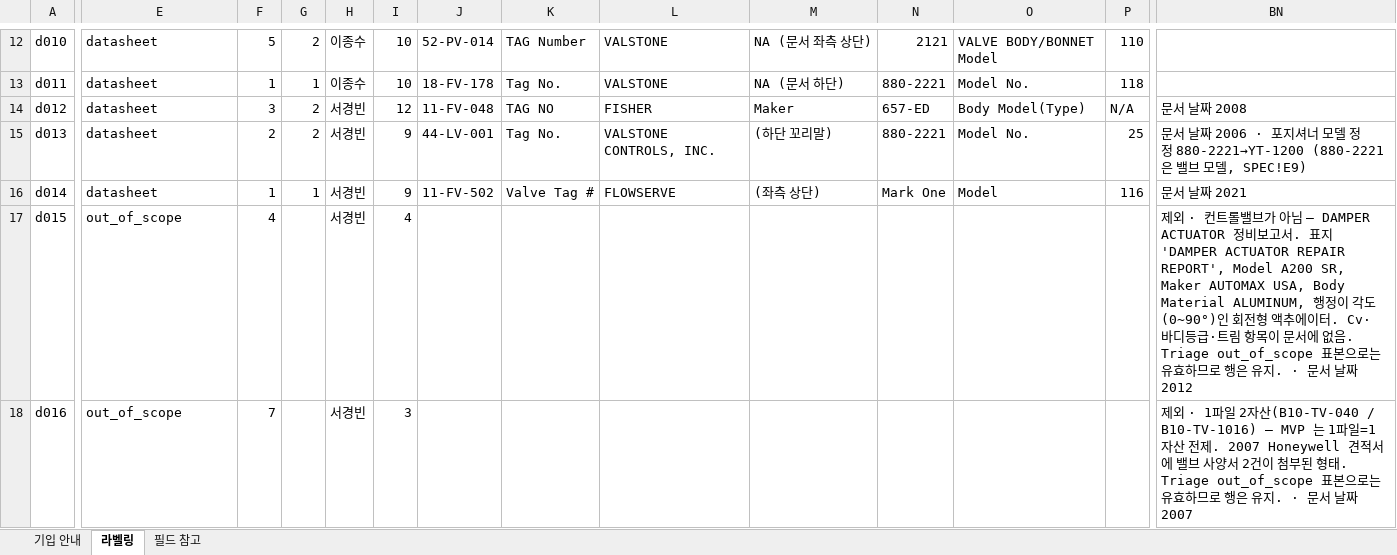
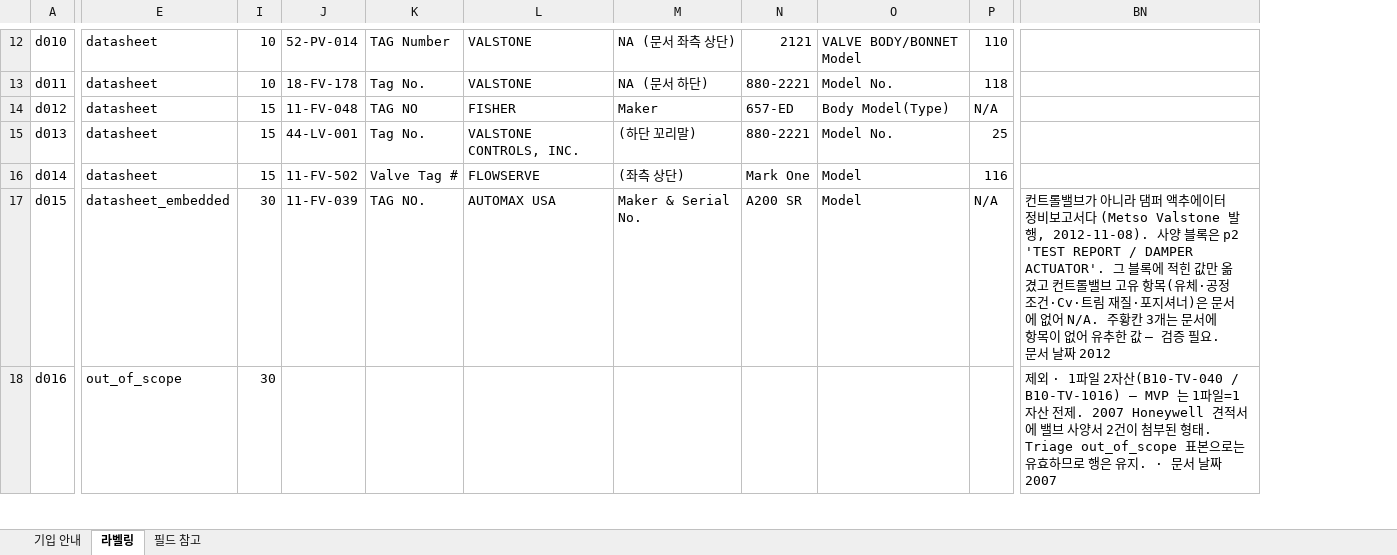
Before and after one commit to Mc-Col/SNU-HD-POC-01, an Excel workbook: readme/labeling_kit.xlsx, sheet 라벨링, drawn as a sheet; only a part is shown, gaps mark what is left out; values as stored, in another font and other column widths than the file's, no cell formats; charts and pictures not drawn; the diff covers the shown part only; the diff names each change by its address in the sheet, - before the commit and + after, or states it on an @@ line.

Commit message:
라벨링 킷 r3 — 정비보고서(11FV039) 라벨링 추가 · 소요시간 실측값 복원 · 채점기 엑셀 왕복 대응

```diff
--- a/readme/labeling_kit.xlsx (sheet 라벨링)
+++ b/readme/labeling_kit.xlsx (sheet 라벨링)
@@ column F hidden, rows 12-18: 5 | 1 | 3 | 2 | 1 | 4 | 7 @@
@@ column G hidden, rows 12-16: 2 | 1 | 2 | 2 | 1 @@
@@ column H hidden, rows 12-18: 이종수 | 이종수 | 서경빈 | 서경빈 | 서경빈 | 서경빈 | 서경빈 @@
-I14: 12
+I14: 15
-BN14: 문서 날짜 2008
+BN14: (empty)
-I15:I16: 9
+I15:I16: 15
-BN15: 문서 날짜 2006 · 포지셔너 모델 정정 880-2221→YT-1200 (880-2221 은 밸브 모델, SPEC!E9)
+BN15: (empty)
-BN16: 문서 날짜 2021
+BN16: (empty)
-E17: out_of_scope
+E17: datasheet_embedded
-I17: 4
+I17: 30
-J17: (empty)
+J17: 11-FV-039
-K17: (empty)
+K17: TAG NO.
-L17: (empty)
+L17: AUTOMAX USA
-M17: (empty)
+M17: Maker & Serial No.
-N17: (empty)
+N17: A200 SR
-O17: (empty)
+O17: Model
-P17: (empty)
+P17: N/A
-BN17: 제외 · 컨트롤밸브가 아님 — DAMPER ACTUATOR 정비보고서. 표지 'DAMPER ACTUATOR REPAIR REPORT', Model A200 SR, Maker AUTOMAX USA, Body Material ALUMINUM, 행정이 각도(0~90°)인 회전형 액추에이터. Cv·바디등급·트림 항목이 문서에 없음. Triage out_of_scope 표본으로는 유효하므로 행은 유지. · 문서 날…
+BN17: 컨트롤밸브가 아니라 댐퍼 액추에이터 정비보고서다 (Metso Valstone 발행, 2012-11-08). 사양 블록은 p2 'TEST REPORT / DAMPER ACTUATOR'. 그 블록에 적힌 값만 옮겼고 컨트롤밸브 고유 항목(유체·공정조건·Cv·트림 재질·포지셔너)은 문서에 없어 N/A. 주황칸 3개는 문서에 항목이 없어 유추한 값 — 검증 필요. 문서 날…
-I18: 3
+I18: 30
```
Also changed, not shown: 41 edited cells elsewhere in this sheet, cell formats, hidden cells, charts or pictures, 1 other file.
